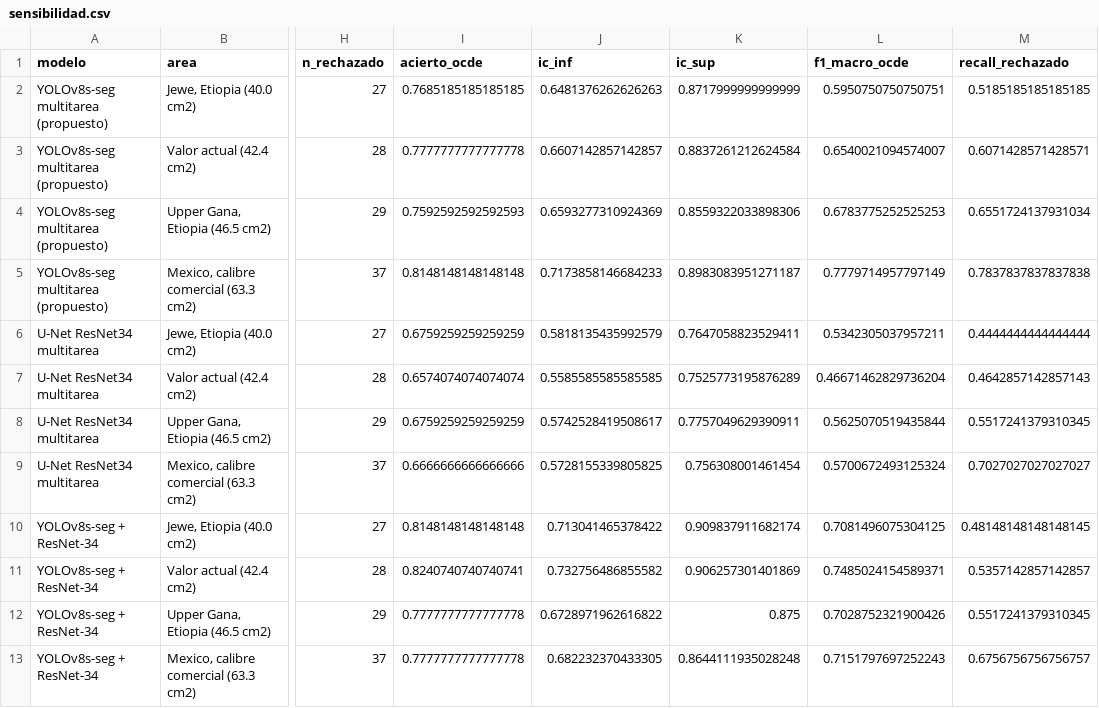
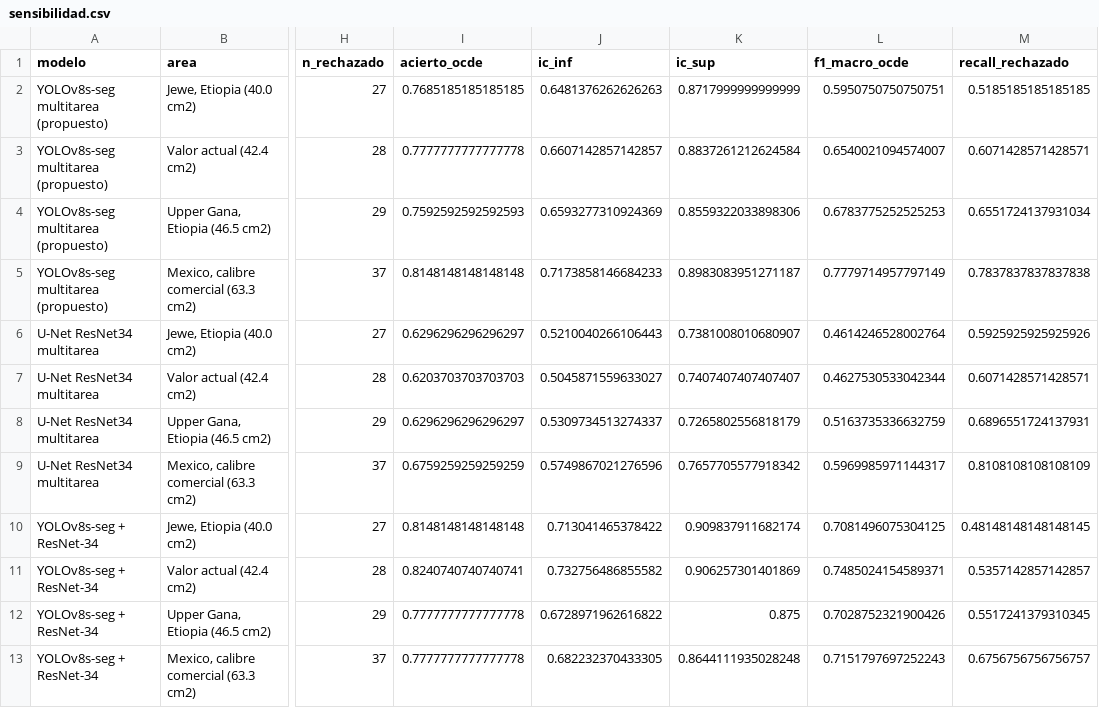
Before and after one commit to fvm14/SEMINARIO2, a CSV file: resultados/sensibilidad_ocde/sensibilidad.csv, drawn as a sheet; only a part is shown, gaps mark what is left out; the diff names each change by its address in the sheet, - before the commit and + after, or states it on an @@ line.

Commit message:
U-Net recalibrada (umbral 0.03) y reevaluada en test, sensibilidad, TFLite y celular

```diff
--- a/resultados/sensibilidad_ocde/sensibilidad.csv
+++ b/resultados/sensibilidad_ocde/sensibilidad.csv
-I6 (acierto_ocde): 0.6759259259259259
+I6 (acierto_ocde): 0.6296296296296297
-J6 (ic_inf): 0.5818135435992579
+J6 (ic_inf): 0.5210040266106443
-K6 (ic_sup): 0.7647058823529411
+K6 (ic_sup): 0.7381008010680907
-L6 (f1_macro_ocde): 0.5342305037957211
+L6 (f1_macro_ocde): 0.4614246528002764
-M6 (recall_rechazado): 0.4444444444444444
+M6 (recall_rechazado): 0.5925925925925926
-I7 (acierto_ocde): 0.6574074074074074
+I7 (acierto_ocde): 0.6203703703703703
-J7 (ic_inf): 0.5585585585585585
+J7 (ic_inf): 0.5045871559633027
-K7 (ic_sup): 0.7525773195876289
+K7 (ic_sup): 0.7407407407407407
-L7 (f1_macro_ocde): 0.46671462829736204
+L7 (f1_macro_ocde): 0.4627530533042344
-M7 (recall_rechazado): 0.4642857142857143
+M7 (recall_rechazado): 0.6071428571428571
-I8 (acierto_ocde): 0.6759259259259259
+I8 (acierto_ocde): 0.6296296296296297
-J8 (ic_inf): 0.5742528419508617
+J8 (ic_inf): 0.5309734513274337
-K8 (ic_sup): 0.7757049629390911
+K8 (ic_sup): 0.7265802556818179
-L8 (f1_macro_ocde): 0.5625070519435844
+L8 (f1_macro_ocde): 0.5163735336632759
-M8 (recall_rechazado): 0.5517241379310345
+M8 (recall_rechazado): 0.6896551724137931
-I9 (acierto_ocde): 0.6666666666666666
+I9 (acierto_ocde): 0.6759259259259259
-J9 (ic_inf): 0.5728155339805825
+J9 (ic_inf): 0.5749867021276596
-K9 (ic_sup): 0.756308001461454
+K9 (ic_sup): 0.7657705577918342
-L9 (f1_macro_ocde): 0.5700672493125324
+L9 (f1_macro_ocde): 0.5969985971144317
-M9 (recall_rechazado): 0.7027027027027027
+M9 (recall_rechazado): 0.8108108108108109
```
Also changed, not shown: resultados/etapa3_movil/unet_dynamic_range/predicciones.csv, resultados/etapa3_movil/unet_float32/predicciones.csv, 18 other files.
